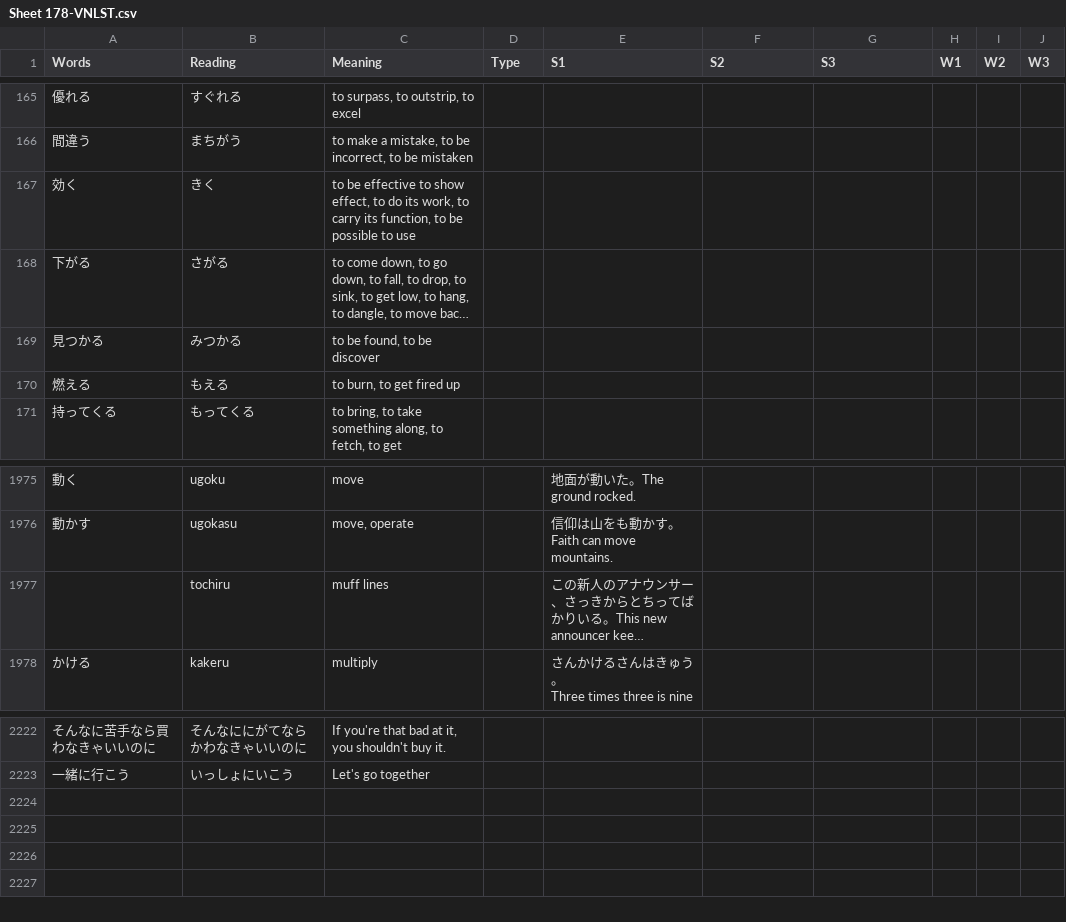
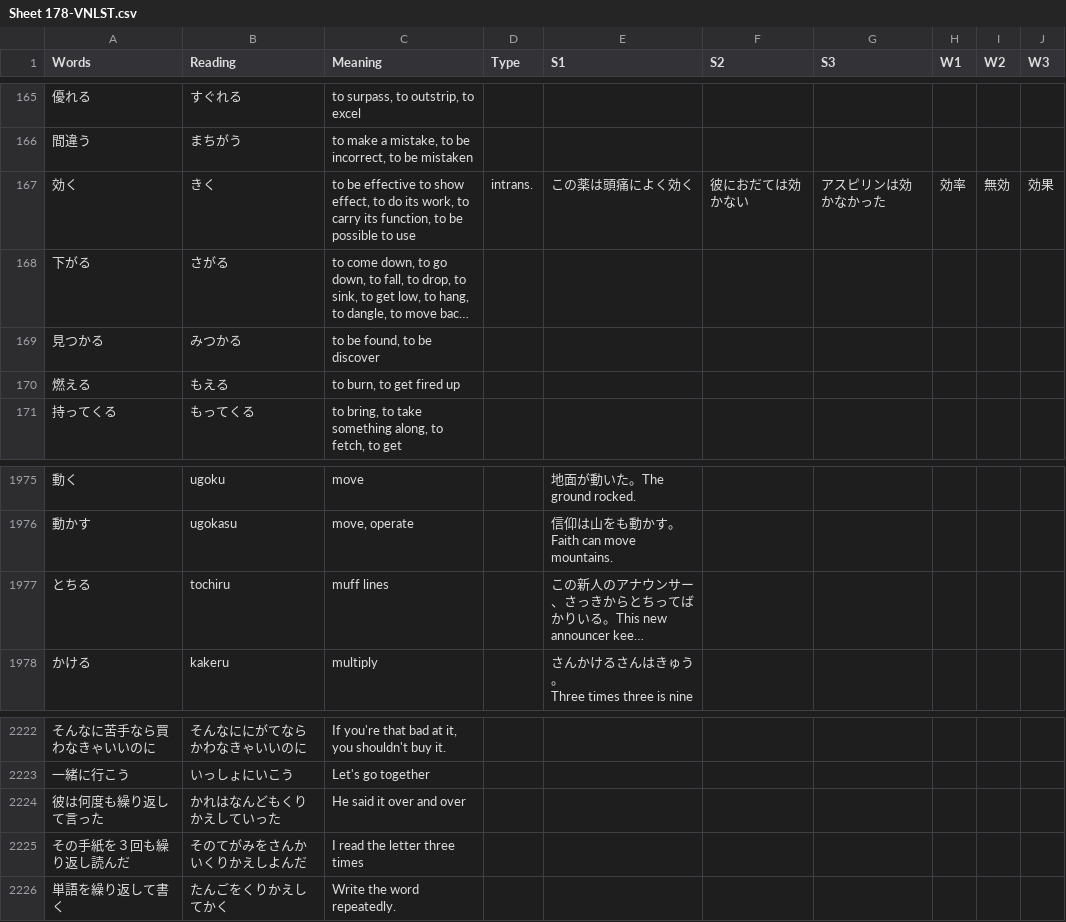
Before and after one commit to rexesian/nihongo, a CSV file: docs/rdata/Sheet 178-VNLST.csv, drawn as a sheet; only a part is shown, gaps mark what is left out; long unchanged cells end in …; the diff names each change by its address in the sheet, - before the commit and + after, or states it on an @@ line.

```diff
--- a/docs/rdata/Sheet 178-VNLST.csv
+++ b/docs/rdata/Sheet 178-VNLST.csv
-D167 (Type): (empty)
+D167 (Type): intrans.
-E167 (S1): (empty)
+E167 (S1): この薬は頭痛によく効く
-F167 (S2): (empty)
+F167 (S2): 彼におだては効かない
-G167 (S3): (empty)
+G167 (S3): アスピリンは効かなかった
-H167 (W1): (empty)
+H167 (W1): 効率
-I167 (W2): (empty)
+I167 (W2): 無効
-J167 (W3): (empty)
+J167 (W3): 効果
-A1977 (Words): (empty)
+A1977 (Words): とちる
+row 2224: 彼は何度も繰り返して言った | かれはなんどもくりかえしていった | He said it over and over
+row 2225: その手紙を３回も繰り返し読んだ | そのてがみをさんかいくりかえしよんだ | I read the letter three times
+row 2226: 単語を繰り返して書く | たんごをくりかえしてかく | Write the word repeatedly.
```
Also changed, not shown: rdata/Sheet 178-VNLST.csv, 2 other files.
